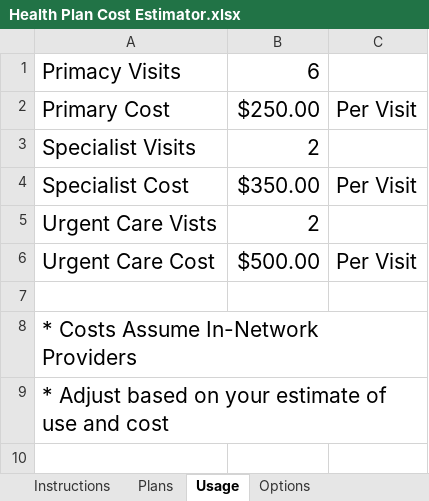
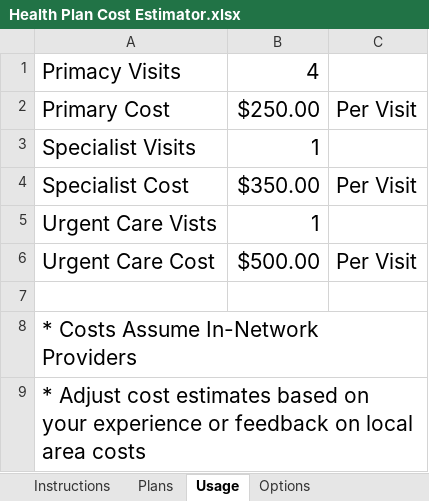
Before and after one commit to CyberAdvisor/Health-Insurance-Cost-Estimator, an Excel workbook: Health Plan Cost Estimator.xlsx, sheet Usage, drawn as a sheet; values as stored, in another font and other column widths than the file's, no borders; the diff names each change by its address in the sheet, - before the commit and + after, or states it on an @@ line.

```diff
--- a/Health Plan Cost Estimator.xlsx (sheet Usage)
+++ b/Health Plan Cost Estimator.xlsx (sheet Usage)
-B1: 6
+B1: 4
-B3: 2
+B3: 1
-B5: 2
+B5: 1
-A9: * Adjust based on your estimate of use and cost
+A9: * Adjust cost estimates based on your experience or feedback on local area costs
```
Also changed, not shown: sheet Options, sheet Plans, sheet Instructions, charts or pictures.
